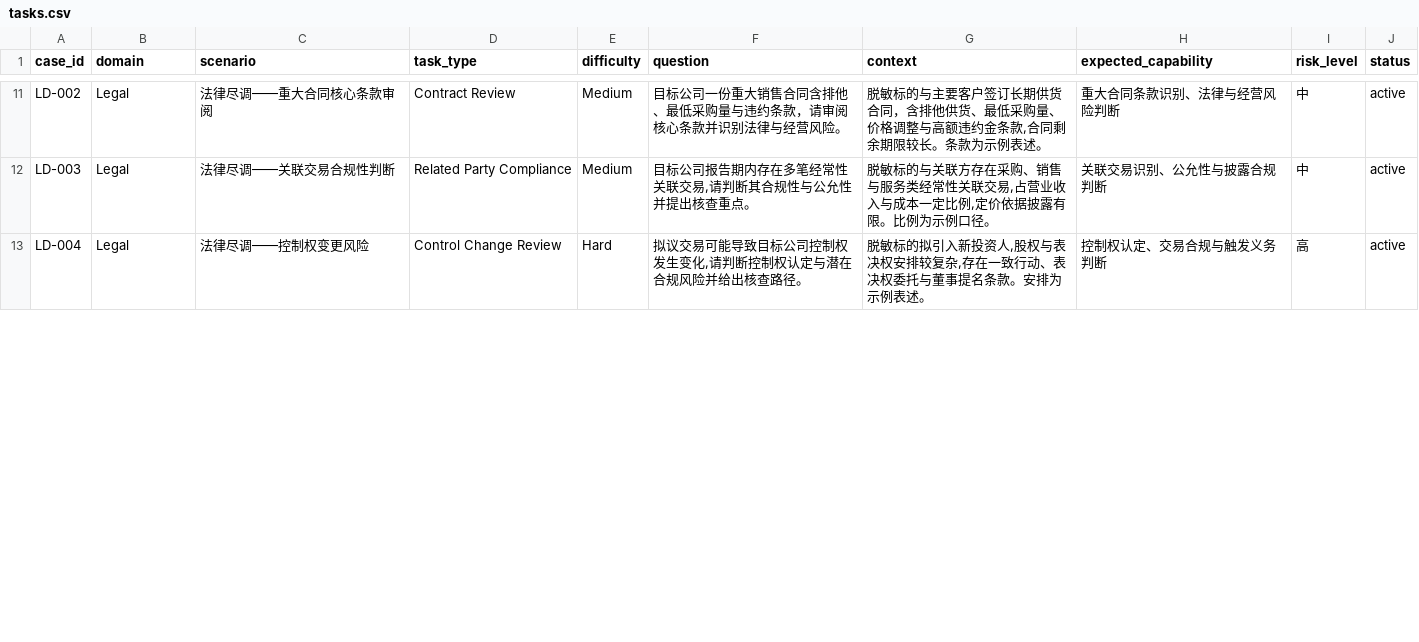
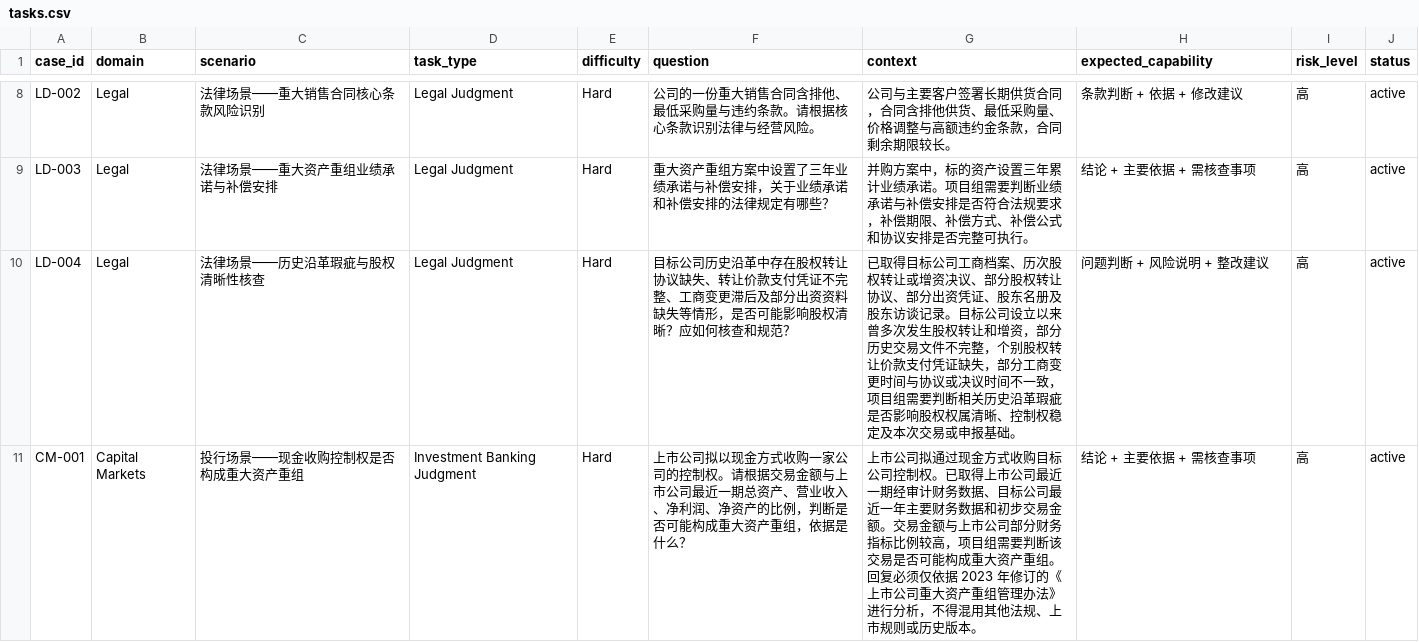
Before and after one commit to zwphhxx/finance_datasets_evaluation, a CSV file: data/tasks.csv, drawn as a sheet; only a part is shown, gaps mark what is left out; addresses are those after the commit; the diff covers the shown part only; the diff names each change by its address in the sheet, - before the commit and + after, or states it on an @@ line.

```diff
--- a/data/tasks.csv
+++ b/data/tasks.csv
-C8 (scenario): 法律尽调——重大合同核心条款审阅
+C8 (scenario): 法律场景——重大销售合同核心条款风险识别
-D8 (task_type): Contract Review
+D8 (task_type): Legal Judgment
-E8:E9 (difficulty): Medium
+E8:E9 (difficulty): Hard
-F8 (question): 目标公司一份重大销售合同含排他、最低采购量与违约条款，请审阅核心条款并识别法律与经营风险。
+F8 (question): 公司的一份重大销售合同含排他、最低采购量与违约条款。请根据核心条款识别法律与经营风险。
-G8 (context): 脱敏标的与主要客户签订长期供货合同，含排他供货、最低采购量、价格调整与高额违约金条款,合同剩余期限较长。条款为示例表述。
+G8 (context): 公司与主要客户签署长期供货合同，合同含排他供货、最低采购量、价格调整与高额违约金条款，合同剩余期限较长。
-H8 (expected_capability): 重大合同条款识别、法律与经营风险判断
+H8 (expected_capability): 条款判断 + 依据 + 修改建议
-I8:I9 (risk_level): 中
+I8:I9 (risk_level): 高
-C9 (scenario): 法律尽调——关联交易合规性判断
+C9 (scenario): 法律场景——重大资产重组业绩承诺与补偿安排
-D9 (task_type): Related Party Compliance
+D9 (task_type): Legal Judgment
-F9 (question): 目标公司报告期内存在多笔经常性关联交易,请判断其合规性与公允性并提出核查重点。
+F9 (question): 重大资产重组方案中设置了三年业绩承诺与补偿安排，关于业绩承诺和补偿安排的法律规定有哪些？
-G9 (context): 脱敏标的与关联方存在采购、销售与服务类经常性关联交易,占营业收入与成本一定比例,定价依据披露有限。比例为示例口径。
+G9 (context): 并购方案中，标的资产设置三年累计业绩承诺。项目组需要判断业绩承诺与补偿安排是否符合法规要求，补偿期限、补偿方式、补偿公式和协议安排是否完整可执行。
-H9 (expected_capability): 关联交易识别、公允性与披露合规判断
+H9 (expected_capability): 结论 + 主要依据 + 需核查事项
-C10 (scenario): 法律尽调——控制权变更风险
+C10 (scenario): 法律场景——历史沿革瑕疵与股权清晰性核查
-D10 (task_type): Control Change Review
+D10 (task_type): Legal Judgment
-F10 (question): 拟议交易可能导致目标公司控制权发生变化,请判断控制权认定与潜在合规风险并给出核查路径。
+F10 (question): 目标公司历史沿革中存在股权转让协议缺失、转让价款支付凭证不完整、工商变更滞后及部分出资资料缺失等情形，是否可能影响股权清晰？应如何核查和规范？
-G10 (context): 脱敏标的拟引入新投资人,股权与表决权安排较复杂,存在一致行动、表决权委托与董事提名条款。安排为示例表述。
+G10 (context): 已取得目标公司工商档案、历次股权转让或增资决议、部分股权转让协议、部分出资凭证、股东名册及股东访谈记录。目标公司设立以来曾多次发生股权转让和增资，部分历史交易文件不完整，个别股权转让价款支付凭证缺失，部分工商变更时间与协议或决议时间不一致，项目组需要判断相关历史沿革瑕疵是否影响股权权属清晰、控制权稳定及本次交易或申报基础。
-H10 (expected_capability): 控制权认定、交易合规与触发义务判断
+H10 (expected_capability): 问题判断 + 风险说明 + 整改建议
+row 11: CM-001 | Capital Markets | 投行场景——现金收购控制权是否构成重大资产重组 | Investment Banking Judgment | Hard | 上市公司拟以现金方式收购一家公司的控制权。请根据交易金额与上市公司最近一期总资产、营业收入、净利润、净资产的比例，判断是否可能构成重大资产重组，依据是什么？ | 上市公司拟通过现金方式收购目标公司控制权。已取得上市公司最近一期经审计财务数据、目标公司最近一年主要财务数据和初步交易金额。交易金额与上市公司部分财务指标比例较高，项目组需要判断该交易是否可能构成重大资产重组。回复必须仅依据 2023 年修订的《上市公司重大资产重组管理办法》进行分析，不得混用其他法规、上市规则或历史版本。 | 结论 + 主要依据 + 需核查事项 | 高 | active
```
Also changed, not shown: 2 added rows, 5 removed rows and 45 edited cells elsewhere in this file, 31 other files.
